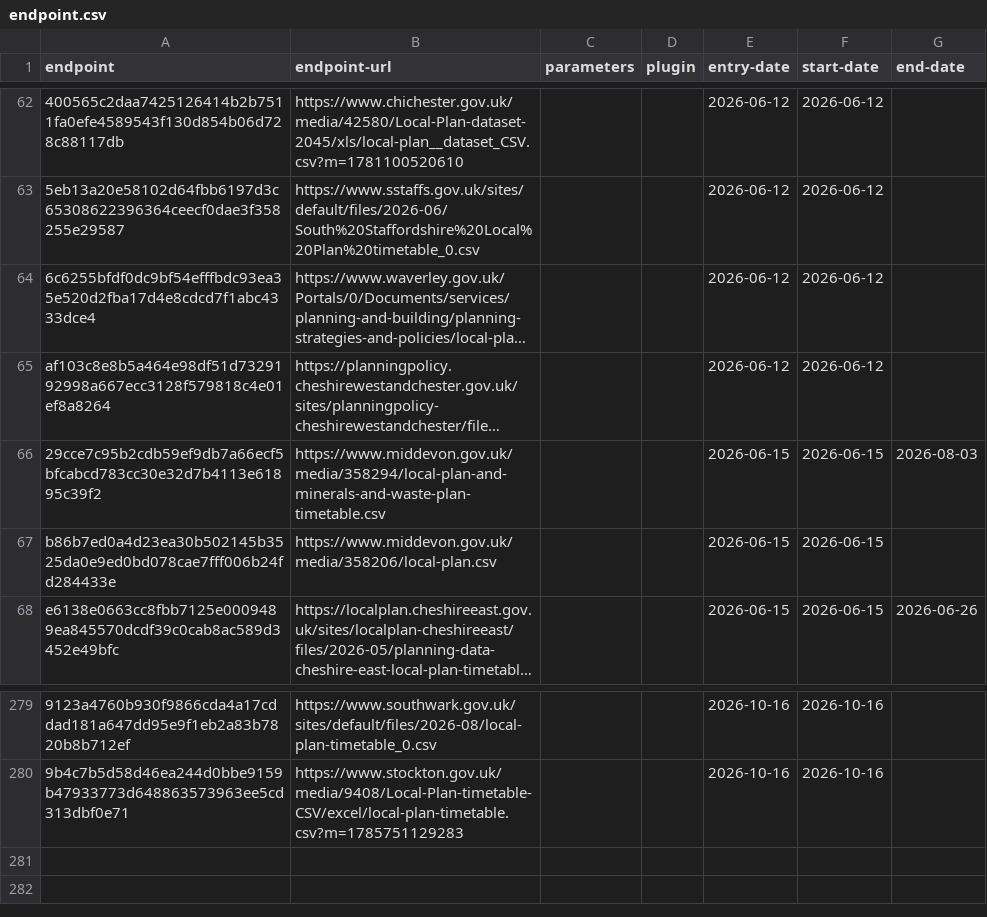
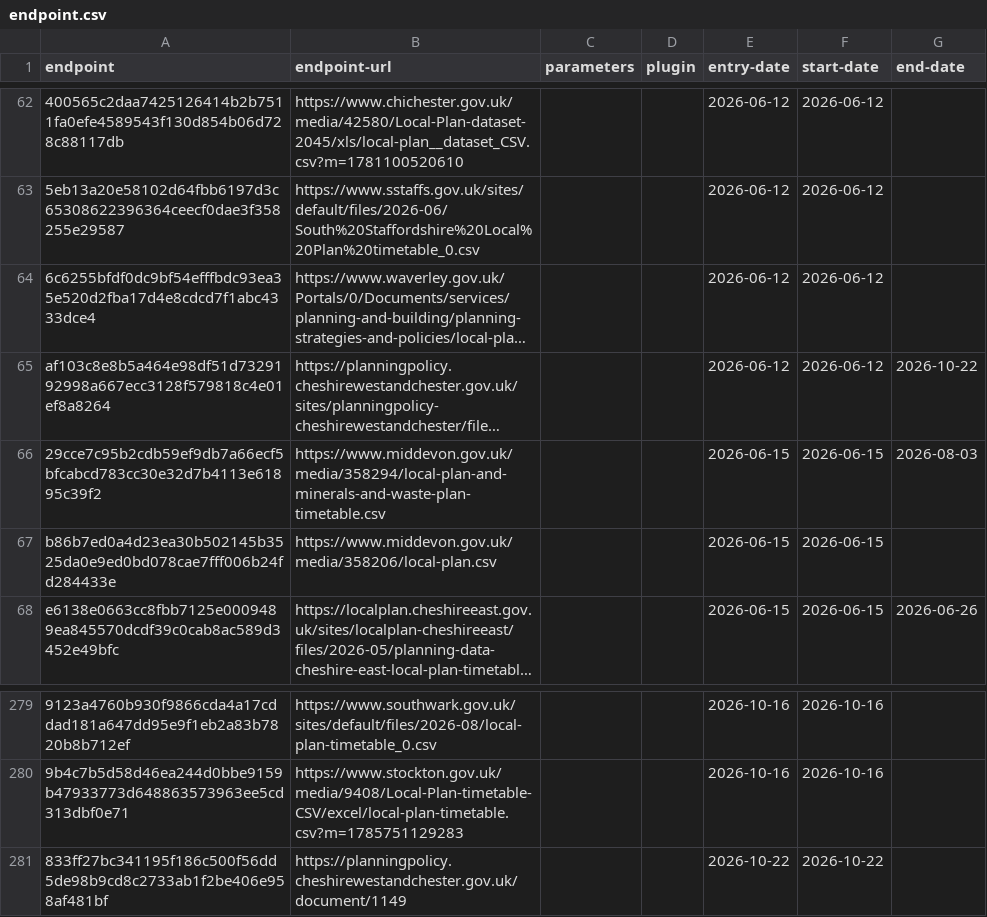
Before and after one commit to digital-land/config, a CSV file: collection/local-plan/endpoint.csv, drawn as a sheet; only a part is shown, gaps mark what is left out; long unchanged cells end in …; the diff names each change by its address in the sheet, - before the commit and + after, or states it on an @@ line.

```diff
--- a/collection/local-plan/endpoint.csv
+++ b/collection/local-plan/endpoint.csv
-G65 (end-date): (empty)
+G65 (end-date): 2026-10-22
+row 281: 833ff27bc341195f186c500f56dd5de98b9cd8c2733ab1f2be406e958af481bf | https://planningpolicy.cheshirewestandchester.gov.uk/document/1149 |  |  | 2026-10-22 | 2026-10-22
```
Also changed, not shown: collection/local-plan/source.csv.
